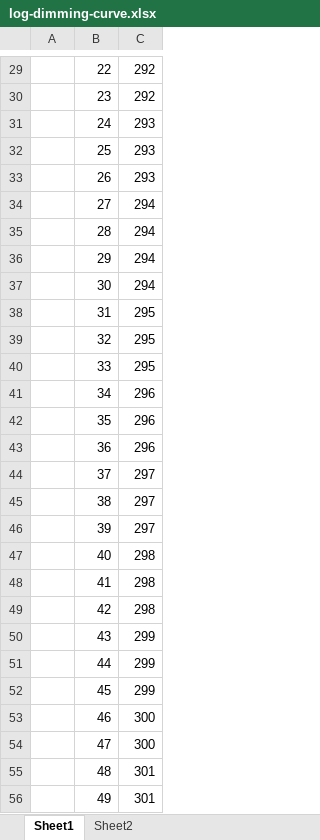
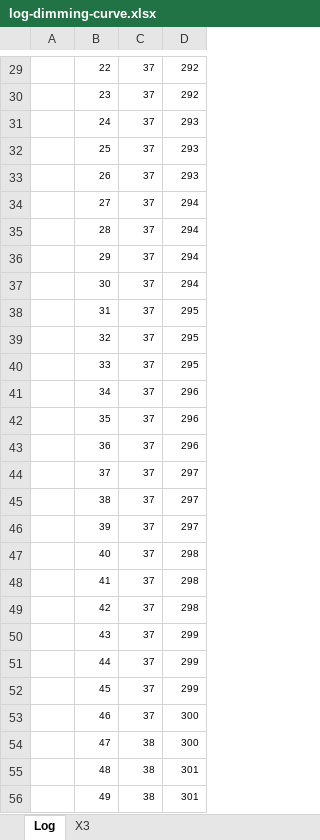
Before and after one commit to dkaukov/tuya-dimmer-mcu-firmware, an Excel workbook: doc/log-dimming-curve.xlsx, sheet Log, drawn as a sheet; only a part is shown, gaps mark what is left out; values as stored, in another font and other column widths than the file's, no borders; charts and pictures not drawn; addresses are those after the commit; the diff covers the shown part only; the diff names each change by its address in the sheet, - before the commit and + after, or states it on an @@ line.

```diff
--- a/doc/log-dimming-curve.xlsx (sheet Log)
+++ b/doc/log-dimming-curve.xlsx (sheet Log)
-sheet tab: Sheet1
+sheet tab: Log
-sheet tab: Sheet2
+sheet tab: X3
+column C, rows 29-56: 37 | 37 | 37 | 37 | 37 | 37 | 37 | 37 | 37 | 37 | 37 | 37 | 37 | 37 | 37 | 37 | 37 | 37 | 37 | 37 | 37 | 37 | 37 | 37 | 37 | 38 | 38 | 38
@@ B29:B56 text size: smaller @@
@@ D29:D56 text size: smaller @@
```
Also changed, not shown: 5 edited cells and cell formats elsewhere in this sheet, sheet X3, formulas that keep their value, charts or pictures, 4 other files.
